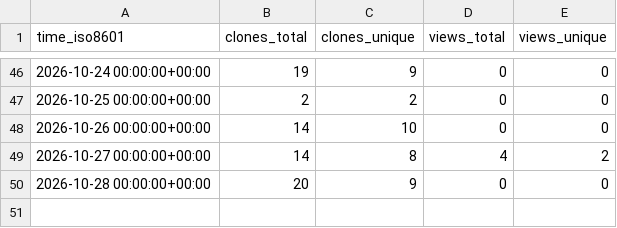
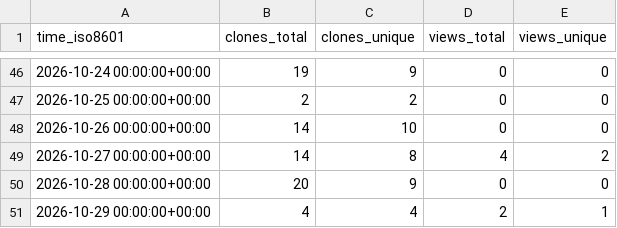
Before and after one commit to alecvs3/aScrobble, a CSV file: alecvs3/aScrobble/ghrs-data/views_clones_aggregate.csv, drawn as a sheet; only a part is shown, gaps mark what is left out.

```diff
--- a/alecvs3/aScrobble/ghrs-data/views_clones_aggregate.csv
+++ b/alecvs3/aScrobble/ghrs-data/views_clones_aggregate.csv
@@ -50 +50,2 @@ time_iso8601,clones_total,clones_unique,views_total,views_unique
 2026-10-28 00:00:00+00:00,20,9,0,0
+2026-10-29 00:00:00+00:00,4,4,2,1
```
Also changed, not shown: 1 other file.
